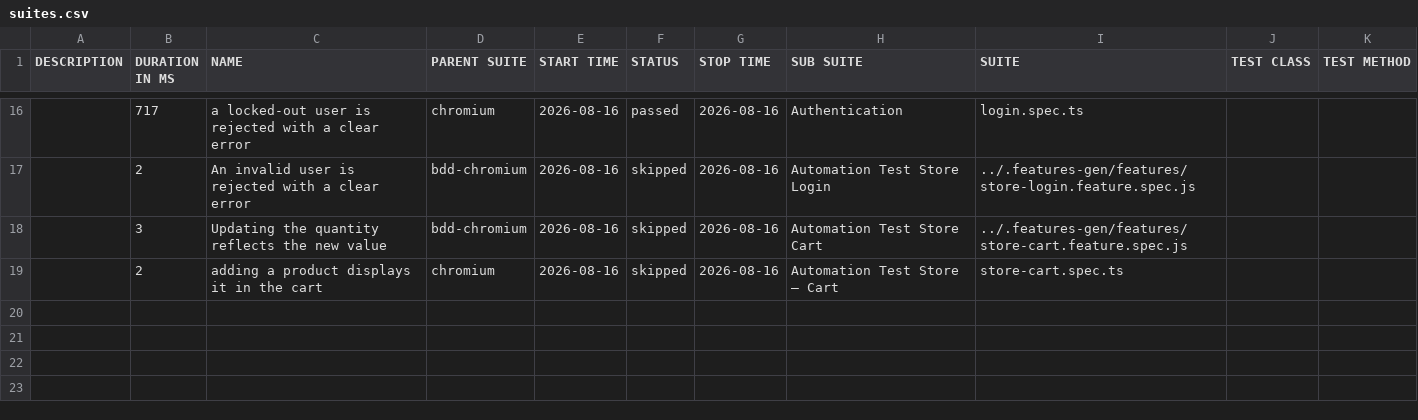
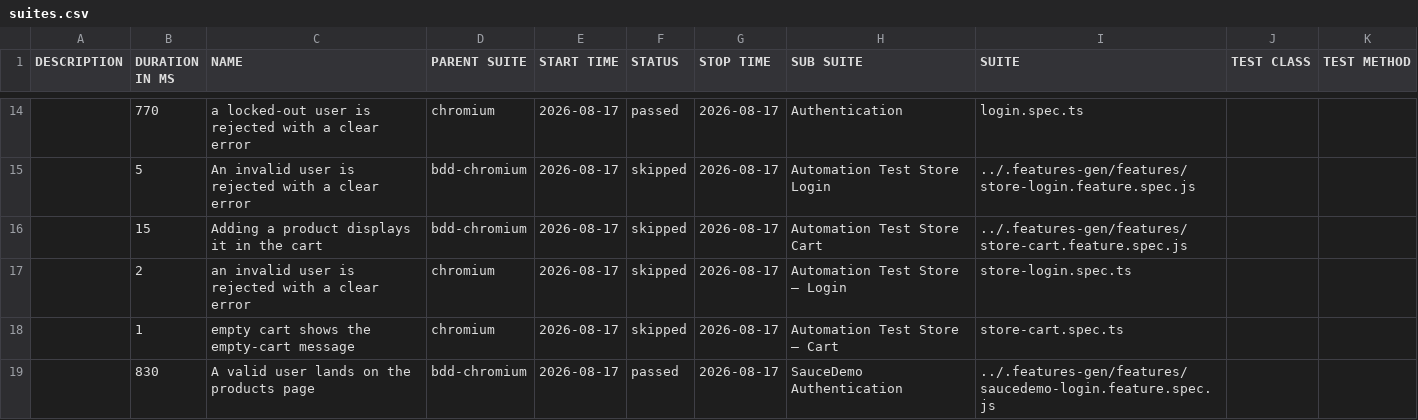
Before and after one commit to Cacheater/playwright-e2e-framework, a CSV file: data/suites.csv, drawn as a sheet; only a part is shown, gaps mark what is left out; the diff covers the shown part only.

```diff
--- a/data/suites.csv
+++ b/data/suites.csv
@@ -16,4 +14,6 @@
-"","717","a locked-out user is rejected with a clear error","chromium","2026-08-16","passed","2026-08-16","Authentication","login.spec.ts","",""
-"","2","An invalid user is rejected with a clear error","bdd-chromium","2026-08-16","skipped","2026-08-16","Automation Test Store Login","../.features-gen/features/store-login.feature.spec.js","",""
-"","3","Updating the quantity reflects the new value","bdd-chromium","2026-08-16","skipped","2026-08-16","Automation Test Store Cart","../.features-gen/features/store-cart.feature.spec.js","",""
-"","2","adding a product displays it in the cart","chromium","2026-08-16","skipped","2026-08-16","Automation Test Store – Cart","store-cart.spec.ts","",""
+"","770","a locked-out user is rejected with a clear error","chromium","2026-08-17","passed","2026-08-17","Authentication","login.spec.ts","",""
+"","5","An invalid user is rejected with a clear error","bdd-chromium","2026-08-17","skipped","2026-08-17","Automation Test Store Login","../.features-gen/features/store-login.feature.spec.js","",""
+"","15","Adding a product displays it in the cart","bdd-chromium","2026-08-17","skipped","2026-08-17","Automation Test Store Cart","../.features-gen/features/store-cart.feature.spec.js","",""
+"","2","an invalid user is rejected with a clear error","chromium","2026-08-17","skipped","2026-08-17","Automation Test Store – Login","store-login.spec.ts","",""
+"","1","empty cart shows the empty-cart message","chromium","2026-08-17","skipped","2026-08-17","Automation Test Store – Cart","store-cart.spec.ts","",""
+"","830","A valid user lands on the products page","bdd-chromium","2026-08-17","passed","2026-08-17","SauceDemo Authentication","../.features-gen/features/saucedemo-login.feature.spec.js","",""
```
Also changed, not shown: 5 added rows, 7 removed rows and 23 edited cells elsewhere in this file, 50 other files.
